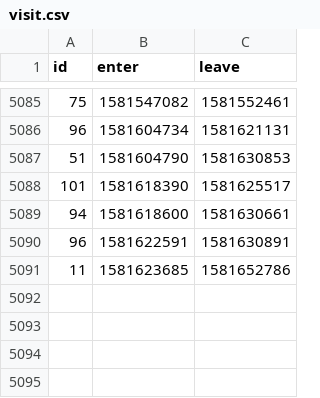
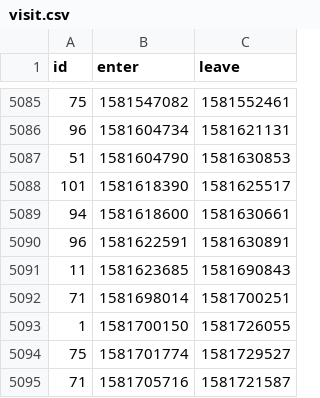
Before and after one commit to HacklabJKL/visitor_data, a CSV file: visit.csv, drawn as a sheet; only a part is shown, gaps mark what is left out.

Commit message:
Daily visitor database dump

```diff
--- a/visit.csv
+++ b/visit.csv
@@ -5090,2 +5090,6 @@ id,enter,leave
 96,1581622591,1581630891
-11,1581623685,1581652786
+11,1581623685,1581690843
+71,1581698014,1581700251
+1,1581700150,1581726055
+75,1581701774,1581729527
+71,1581705716,1581721587
```
